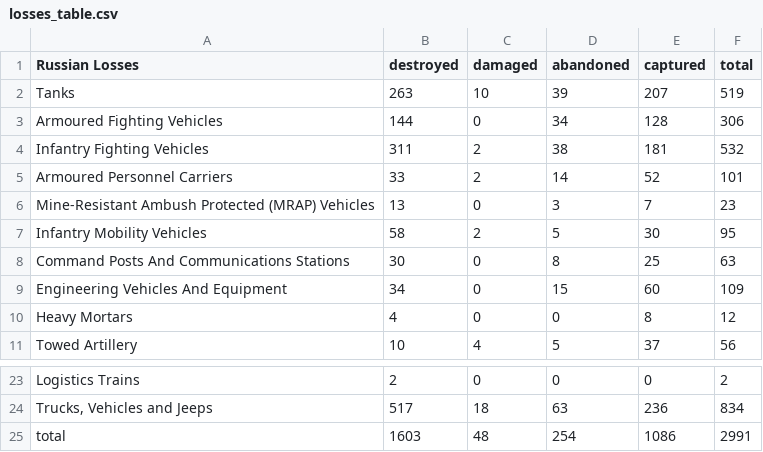
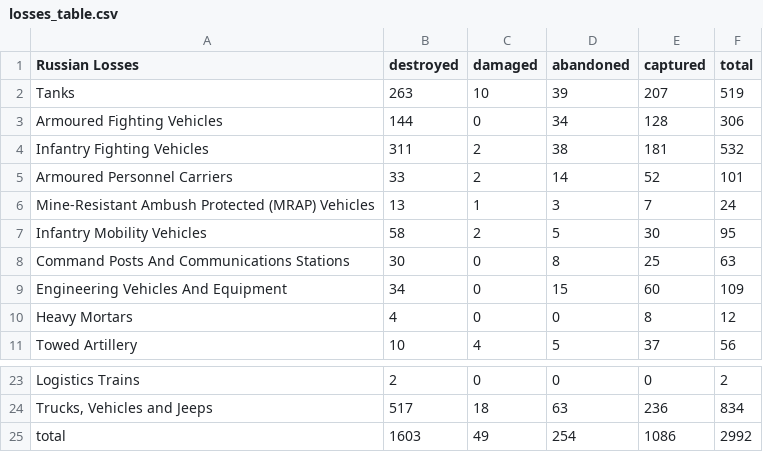
Before and after one commit to gsajko/Losses, a CSV file: losses_table.csv, drawn as a sheet; only a part is shown, gaps mark what is left out.

```diff
--- a/losses_table.csv
+++ b/losses_table.csv
@@ -5,3 +5,3 @@
  Armoured Personnel Carriers                      ,          33 ,         2 ,          14 ,         52 ,     101
- Mine-Resistant Ambush Protected  (MRAP) Vehicles ,          13 ,         0 ,           3 ,          7 ,      23
+ Mine-Resistant Ambush Protected  (MRAP) Vehicles ,          13 ,         1 ,           3 ,          7 ,      24
  Infantry Mobility Vehicles                       ,          58 ,         2 ,           5 ,         30 ,      95
@@ -24,2 +24,2 @@
 " Trucks, Vehicles and Jeeps                       ",         517 ,        18 ,          63 ,        236 ,     834
- total                                            ,        1603 ,        48 ,         254 ,       1086 ,    2991
+ total                                            ,        1603 ,        49 ,         254 ,       1086 ,    2992
```
Also changed, not shown: 3 other files.
